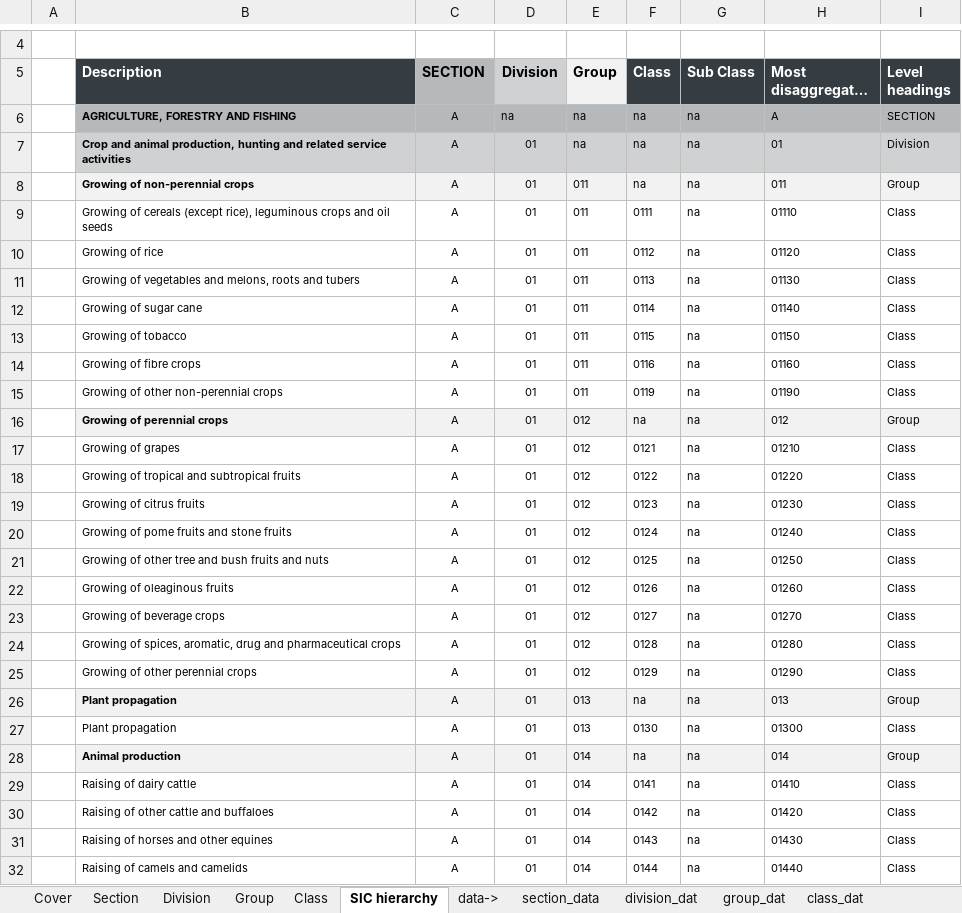
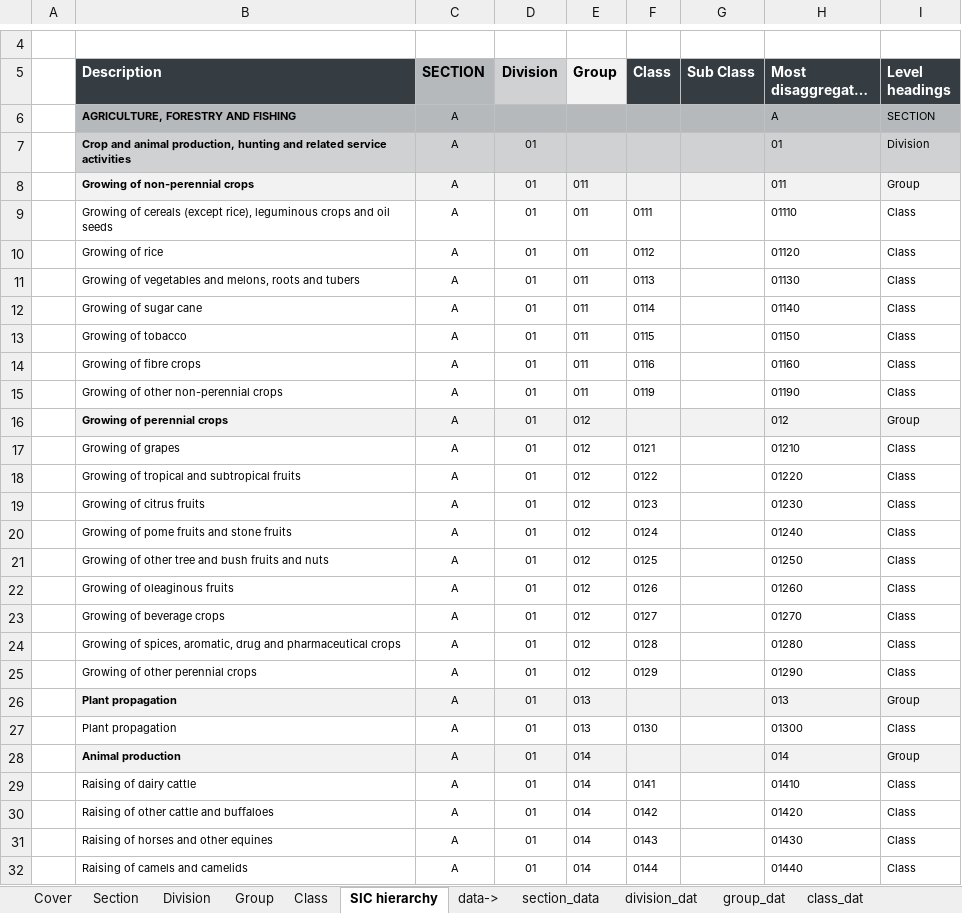
Before and after one commit to YiqiaoGLA/more_detailed_jobs, an Excel workbook: OUTPUT/DATA/Detailed jobs, publication FORMAT.xlsx, sheet SIC hierarchy, drawn as a sheet; only a part is shown, gaps mark what is left out; long unchanged cells end in …; values as stored, in another font and other column widths than the file's, no borders; the diff covers the shown part only; the diff names each change by its address in the sheet, - before the commit and + after, or states it on an @@ line.

Commit message:
produce the formatted output for publication

```diff
--- a/OUTPUT/DATA/Detailed jobs, publication FORMAT.xlsx (sheet SIC hierarchy)
+++ b/OUTPUT/DATA/Detailed jobs, publication FORMAT.xlsx (sheet SIC hierarchy)
-D6 (Division): na
+D6 (Division): (empty)
-E6:E7 (Group): na
+E6:E7 (Group): (empty)
-F6:F8 (Class): na
+F6:F8 (Class): (empty)
-G6:G32 (Sub Class): na
+G6:G32 (Sub Class): (empty)
-F16 (Class): na
+F16 (Class): (empty)
-F26 (Class): na
+F26 (Class): (empty)
-F28 (Class): na
+F28 (Class): (empty)
```
Also changed, not shown: 2 added rows, 2 removed rows and 1554 edited cells elsewhere in this sheet, sheet Cover, 1 other file.
